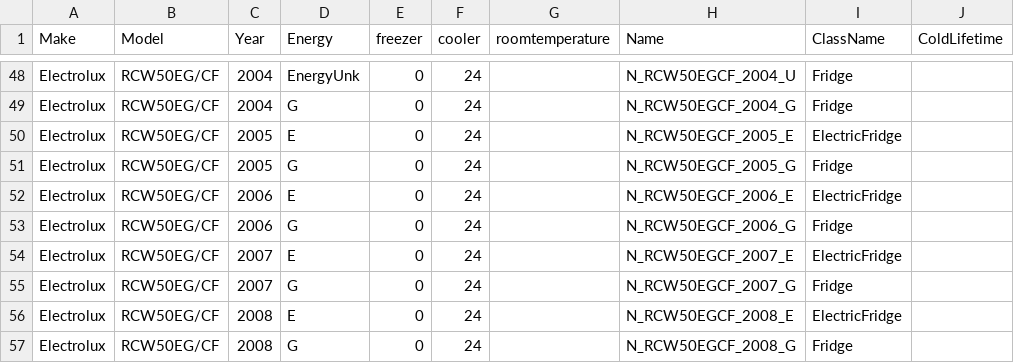
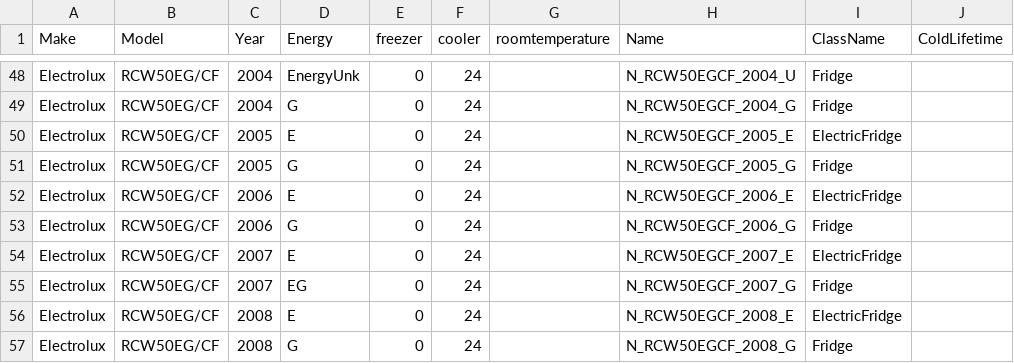
Before and after one commit to PSC-PublicHealth/HERMES, a CSV file: HERMES2/data/minuteTest/UnifiedStorageTypeInfo.csv, drawn as a sheet; only a part is shown, gaps mark what is left out; the diff names each change by its address in the sheet, - before the commit and + after, or states it on an @@ line.

Commit message:
Adding the SCMS supply chain to data and the ipython notebook needed to make it.

```diff
--- a/HERMES2/data/minuteTest/UnifiedStorageTypeInfo.csv
+++ b/HERMES2/data/minuteTest/UnifiedStorageTypeInfo.csv
-D55 (Energy): G
+D55 (Energy): EG
```
